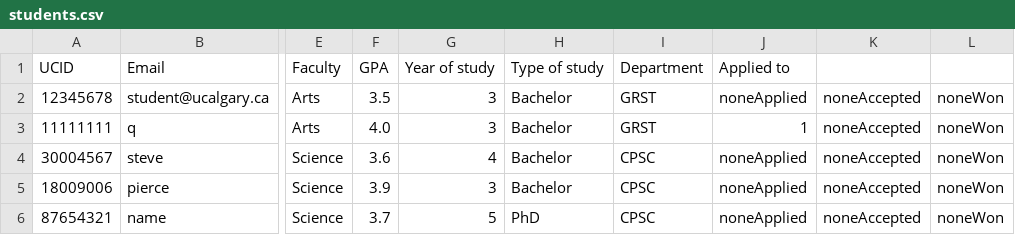
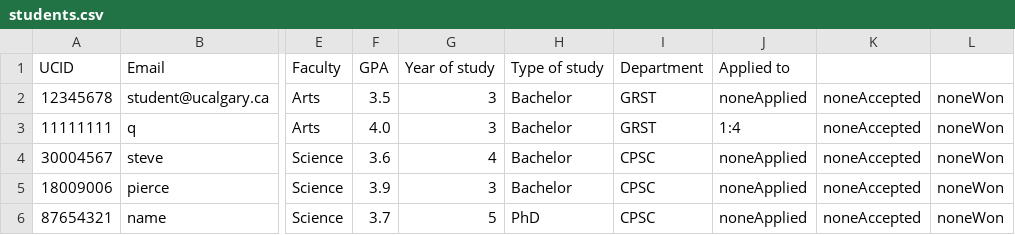
Before and after one commit to stevekhanna/Scholarship---Java, a CSV file: bin/data/students.csv, drawn as a sheet; only a part is shown, gaps mark what is left out; the diff names each change by its address in the sheet, - before the commit and + after, or states it on an @@ line.

```diff
--- a/bin/data/students.csv
+++ b/bin/data/students.csv
-J3 (Applied to): 1
+J3 (Applied to): 1:4
```
Also changed, not shown: bin/data/scholarships.csv, src/data/scholarships.csv, 7 other files.
